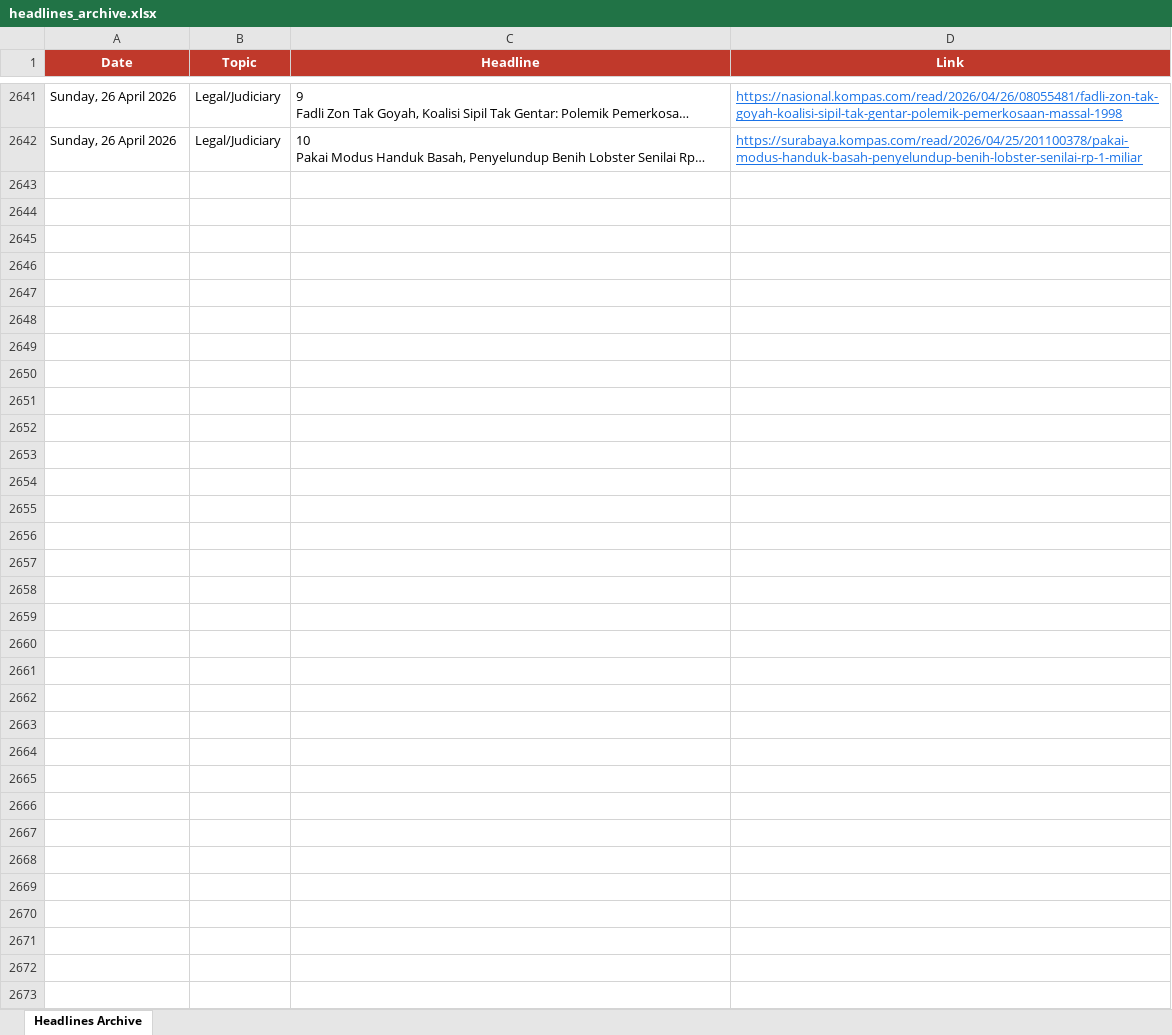
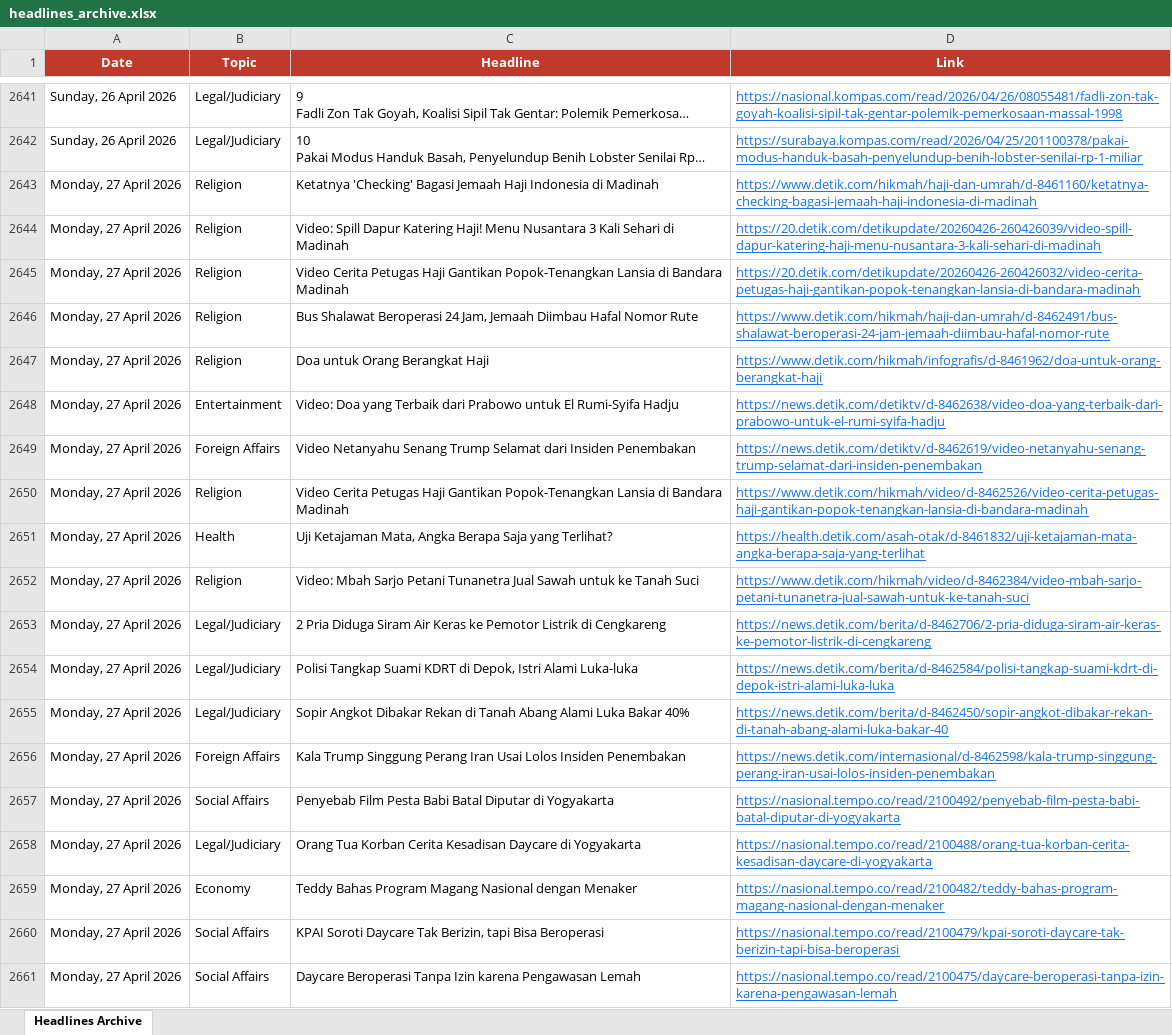
Before and after one commit to rattanarcher/Indo-news-briefing, an Excel workbook: headlines_archive.xlsx, sheet Headlines Archive, drawn as a sheet; only a part is shown, gaps mark what is left out; long unchanged cells end in …; values as stored, in another font and other column widths than the file's, no borders; the diff covers the shown part only; the diff names each change by its address in the sheet, - before the commit and + after, or states it on an @@ line.

```diff
--- a/headlines_archive.xlsx (sheet Headlines Archive)
+++ b/headlines_archive.xlsx (sheet Headlines Archive)
+row 2643: Monday, 27 April 2026 | Religion | Ketatnya 'Checking' Bagasi Jemaah Haji Indonesia di Madinah | https://www.detik.com/hikmah/haji-dan-umrah/d-8461160/ketatnya-checking-bagasi-jemaah-haji-indonesia-di-madinah
+row 2644: Monday, 27 April 2026 | Religion | Video: Spill Dapur Katering Haji! Menu Nusantara 3 Kali Sehari di Madinah | https://20.detik.com/detikupdate/20260426-260426039/video-spill-dapur-katering-haji-menu-nusantara-3-kali-sehari-di-madinah
+row 2645: Monday, 27 April 2026 | Religion | Video Cerita Petugas Haji Gantikan Popok-Tenangkan Lansia di Bandara Madinah | https://20.detik.com/detikupdate/20260426-260426032/video-cerita-petugas-haji-gantikan-popok-tenangkan-lansia-di-bandara-madinah
+row 2646: Monday, 27 April 2026 | Religion | Bus Shalawat Beroperasi 24 Jam, Jemaah Diimbau Hafal Nomor Rute | https://www.detik.com/hikmah/haji-dan-umrah/d-8462491/bus-shalawat-beroperasi-24-jam-jemaah-diimbau-hafal-nomor-rute
+row 2647: Monday, 27 April 2026 | Religion | Doa untuk Orang Berangkat Haji | https://www.detik.com/hikmah/infografis/d-8461962/doa-untuk-orang-berangkat-haji
+row 2648: Monday, 27 April 2026 | Entertainment | Video: Doa yang Terbaik dari Prabowo untuk El Rumi-Syifa Hadju | https://news.detik.com/detiktv/d-8462638/video-doa-yang-terbaik-dari-prabowo-untuk-el-rumi-syifa-hadju
+row 2649: Monday, 27 April 2026 | Foreign Affairs | Video Netanyahu Senang Trump Selamat dari Insiden Penembakan | https://news.detik.com/detiktv/d-8462619/video-netanyahu-senang-trump-selamat-dari-insiden-penembakan
+row 2650: Monday, 27 April 2026 | Religion | Video Cerita Petugas Haji Gantikan Popok-Tenangkan Lansia di Bandara Madinah | https://www.detik.com/hikmah/video/d-8462526/video-cerita-petugas-haji-gantikan-popok-tenangkan-lansia-di-bandara-madinah
+row 2651: Monday, 27 April 2026 | Health | Uji Ketajaman Mata, Angka Berapa Saja yang Terlihat? | https://health.detik.com/asah-otak/d-8461832/uji-ketajaman-mata-angka-berapa-saja-yang-terlihat
+row 2652: Monday, 27 April 2026 | Religion | Video: Mbah Sarjo Petani Tunanetra Jual Sawah untuk ke Tanah Suci | https://www.detik.com/hikmah/video/d-8462384/video-mbah-sarjo-petani-tunanetra-jual-sawah-untuk-ke-tanah-suci
+row 2653: Monday, 27 April 2026 | Legal/Judiciary | 2 Pria Diduga Siram Air Keras ke Pemotor Listrik di Cengkareng | https://news.detik.com/berita/d-8462706/2-pria-diduga-siram-air-keras-ke-pemotor-listrik-di-cengkareng
+row 2654: Monday, 27 April 2026 | Legal/Judiciary | Polisi Tangkap Suami KDRT di Depok, Istri Alami Luka-luka | https://news.detik.com/berita/d-8462584/polisi-tangkap-suami-kdrt-di-depok-istri-alami-luka-luka
+row 2655: Monday, 27 April 2026 | Legal/Judiciary | Sopir Angkot Dibakar Rekan di Tanah Abang Alami Luka Bakar 40% | https://news.detik.com/berita/d-8462450/sopir-angkot-dibakar-rekan-di-tanah-abang-alami-luka-bakar-40
+row 2656: Monday, 27 April 2026 | Foreign Affairs | Kala Trump Singgung Perang Iran Usai Lolos Insiden Penembakan | https://news.detik.com/internasional/d-8462598/kala-trump-singgung-perang-iran-usai-lolos-insiden-penembakan
+row 2657: Monday, 27 April 2026 | Social Affairs | Penyebab Film Pesta Babi Batal Diputar di Yogyakarta | https://nasional.tempo.co/read/2100492/penyebab-film-pesta-babi-batal-diputar-di-yogyakarta
+row 2658: Monday, 27 April 2026 | Legal/Judiciary | Orang Tua Korban Cerita Kesadisan Daycare di Yogyakarta | https://nasional.tempo.co/read/2100488/orang-tua-korban-cerita-kesadisan-daycare-di-yogyakarta
+row 2659: Monday, 27 April 2026 | Economy | Teddy Bahas Program Magang Nasional dengan Menaker | https://nasional.tempo.co/read/2100482/teddy-bahas-program-magang-nasional-dengan-menaker
+row 2660: Monday, 27 April 2026 | Social Affairs | KPAI Soroti Daycare Tak Berizin, tapi Bisa Beroperasi | https://nasional.tempo.co/read/2100479/kpai-soroti-daycare-tak-berizin-tapi-bisa-beroperasi
+row 2661: Monday, 27 April 2026 | Social Affairs | Daycare Beroperasi Tanpa Izin karena Pengawasan Lemah | https://nasional.tempo.co/read/2100475/daycare-beroperasi-tanpa-izin-karena-pengawasan-lemah
```
Also changed, not shown: 112 added rows elsewhere in this sheet.
